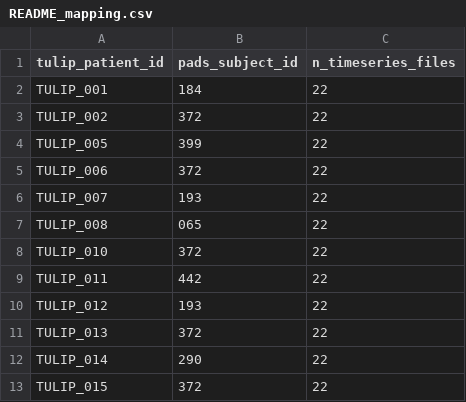
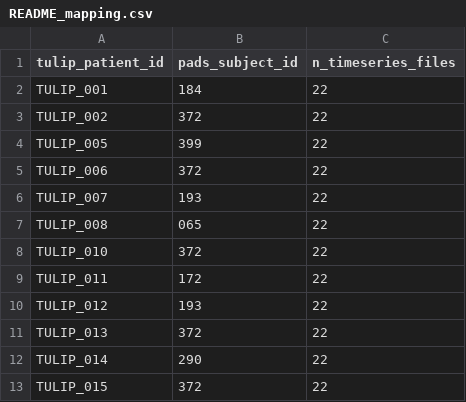
Before and after one commit to sungmoonie/PD-Dashboard, a CSV file: pads_matched/by_tulip/README_mapping.csv, drawn as a sheet.

Commit message:
Switch TULIP_011 from PADS_442 -> PADS_172

```diff
--- a/pads_matched/by_tulip/README_mapping.csv
+++ b/pads_matched/by_tulip/README_mapping.csv
@@ -8,3 +8,3 @@ TULIP_008,065,22
 TULIP_010,372,22
-TULIP_011,442,22
+TULIP_011,172,22
 TULIP_012,193,22
```
Also changed, not shown: 47 other files.
